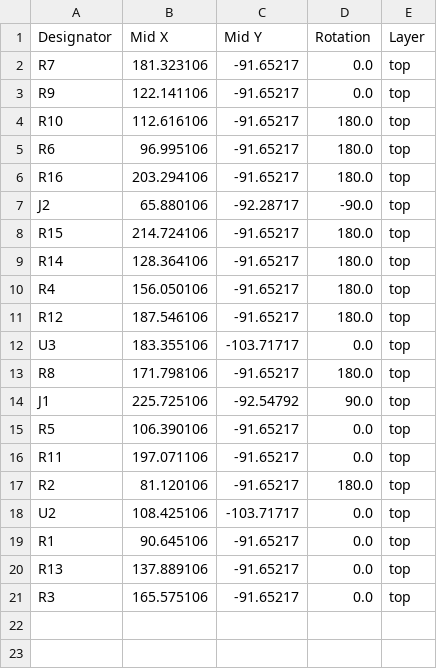
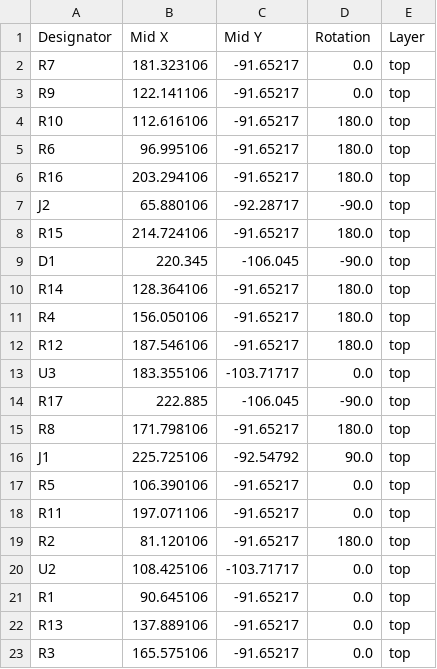
Before and after one commit to maciekish/warthogathome, a CSV file: KiCad PCBs/Hub/production/positions.csv, drawn as a sheet.

```diff
--- a/KiCad PCBs/Hub/production/positions.csv
+++ b/KiCad PCBs/Hub/production/positions.csv
@@ -8,2 +8,3 @@ J2,65.880106,-92.28717,-90.0,top
 R15,214.724106,-91.65217,180.0,top
+D1,220.345,-106.045,-90.0,top
 R14,128.364106,-91.65217,180.0,top
@@ -12,2 +13,3 @@ R12,187.546106,-91.65217,180.0,top
 U3,183.355106,-103.71717,0.0,top
+R17,222.885,-106.045,-90.0,top
 R8,171.798106,-91.65217,180.0,top
```
Also changed, not shown: KiCad PCBs/Hub/production/bom.csv, 6 other files.
